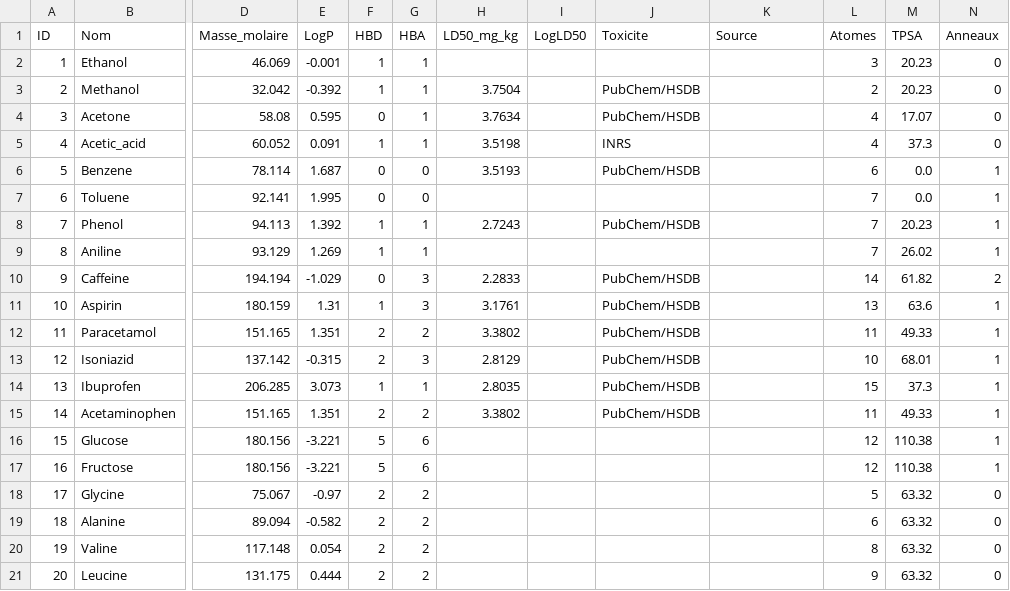
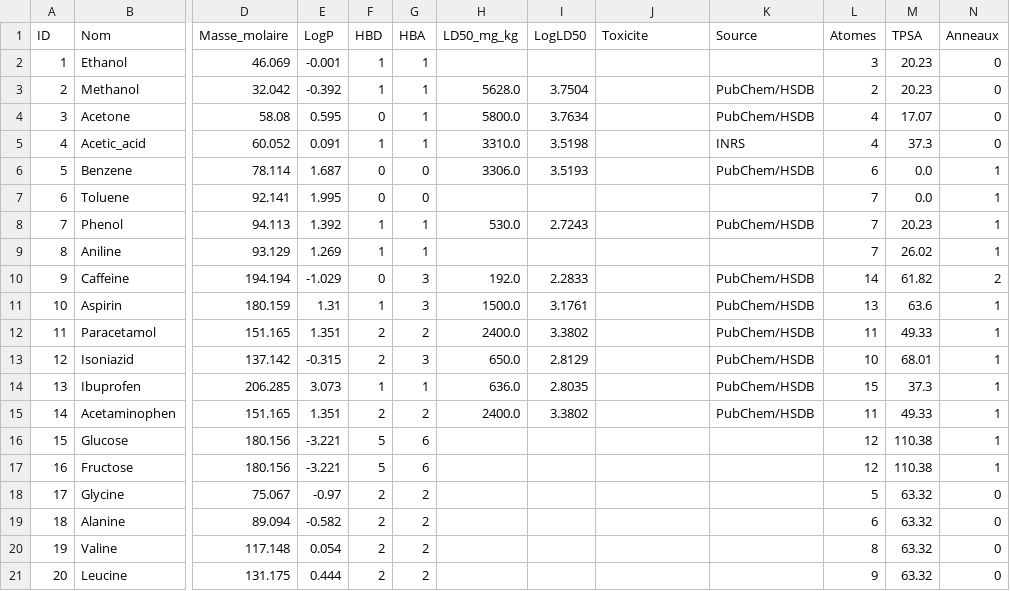
Before and after one commit to sowmoussa86-pixel/QSAR-SENTOX, a CSV file: data/descripteurs_qsar.csv, drawn as a sheet; only a part is shown, gaps mark what is left out; the diff names each change by its address in the sheet, - before the commit and + after, or states it on an @@ line.

Commit message:
Correction donnees QSAR et dedoublonnage structures

```diff
--- a/data/descripteurs_qsar.csv
+++ b/data/descripteurs_qsar.csv
-H3 (LD50_mg_kg): 3.7504
+H3 (LD50_mg_kg): 5628.0
-I3 (LogLD50): (empty)
+I3 (LogLD50): 3.7504
-J3:J4 (Toxicite): PubChem/HSDB
+J3:J4 (Toxicite): (empty)
-K3:K4 (Source): (empty)
+K3:K4 (Source): PubChem/HSDB
-H4 (LD50_mg_kg): 3.7634
+H4 (LD50_mg_kg): 5800.0
-I4 (LogLD50): (empty)
+I4 (LogLD50): 3.7634
-H5 (LD50_mg_kg): 3.5198
+H5 (LD50_mg_kg): 3310.0
-I5 (LogLD50): (empty)
+I5 (LogLD50): 3.5198
-J5 (Toxicite): INRS
+J5 (Toxicite): (empty)
-K5 (Source): (empty)
+K5 (Source): INRS
-H6 (LD50_mg_kg): 3.5193
+H6 (LD50_mg_kg): 3306.0
-I6 (LogLD50): (empty)
+I6 (LogLD50): 3.5193
-J6 (Toxicite): PubChem/HSDB
+J6 (Toxicite): (empty)
-K6 (Source): (empty)
+K6 (Source): PubChem/HSDB
-H8 (LD50_mg_kg): 2.7243
+H8 (LD50_mg_kg): 530.0
-I8 (LogLD50): (empty)
+I8 (LogLD50): 2.7243
-J8 (Toxicite): PubChem/HSDB
+J8 (Toxicite): (empty)
-K8 (Source): (empty)
+K8 (Source): PubChem/HSDB
-H10 (LD50_mg_kg): 2.2833
+H10 (LD50_mg_kg): 192.0
-I10 (LogLD50): (empty)
+I10 (LogLD50): 2.2833
-J10:J15 (Toxicite): PubChem/HSDB
+J10:J15 (Toxicite): (empty)
-K10:K15 (Source): (empty)
+K10:K15 (Source): PubChem/HSDB
-H11 (LD50_mg_kg): 3.1761
+H11 (LD50_mg_kg): 1500.0
-I11 (LogLD50): (empty)
+I11 (LogLD50): 3.1761
-H12 (LD50_mg_kg): 3.3802
+H12 (LD50_mg_kg): 2400.0
-I12 (LogLD50): (empty)
+I12 (LogLD50): 3.3802
-H13 (LD50_mg_kg): 2.8129
+H13 (LD50_mg_kg): 650.0
-I13 (LogLD50): (empty)
+I13 (LogLD50): 2.8129
-H14 (LD50_mg_kg): 2.8035
+H14 (LD50_mg_kg): 636.0
-I14 (LogLD50): (empty)
+I14 (LogLD50): 2.8035
-H15 (LD50_mg_kg): 3.3802
+H15 (LD50_mg_kg): 2400.0
-I15 (LogLD50): (empty)
+I15 (LogLD50): 3.3802
```
Also changed, not shown: data/molecules.csv, 3 other files.
